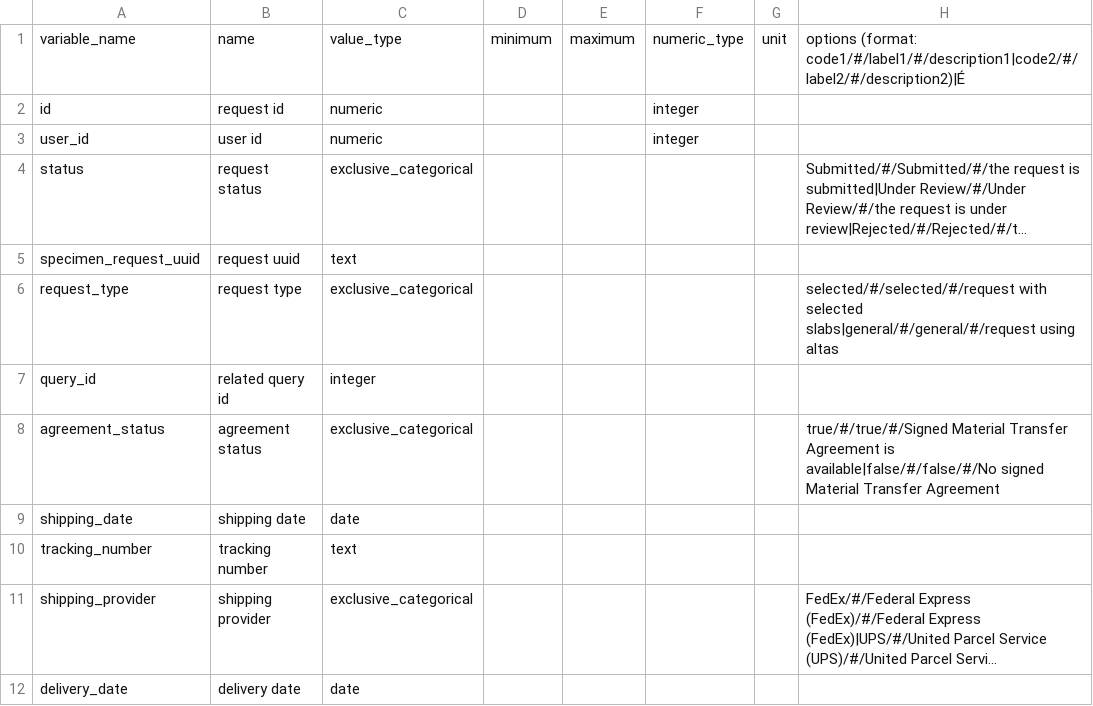
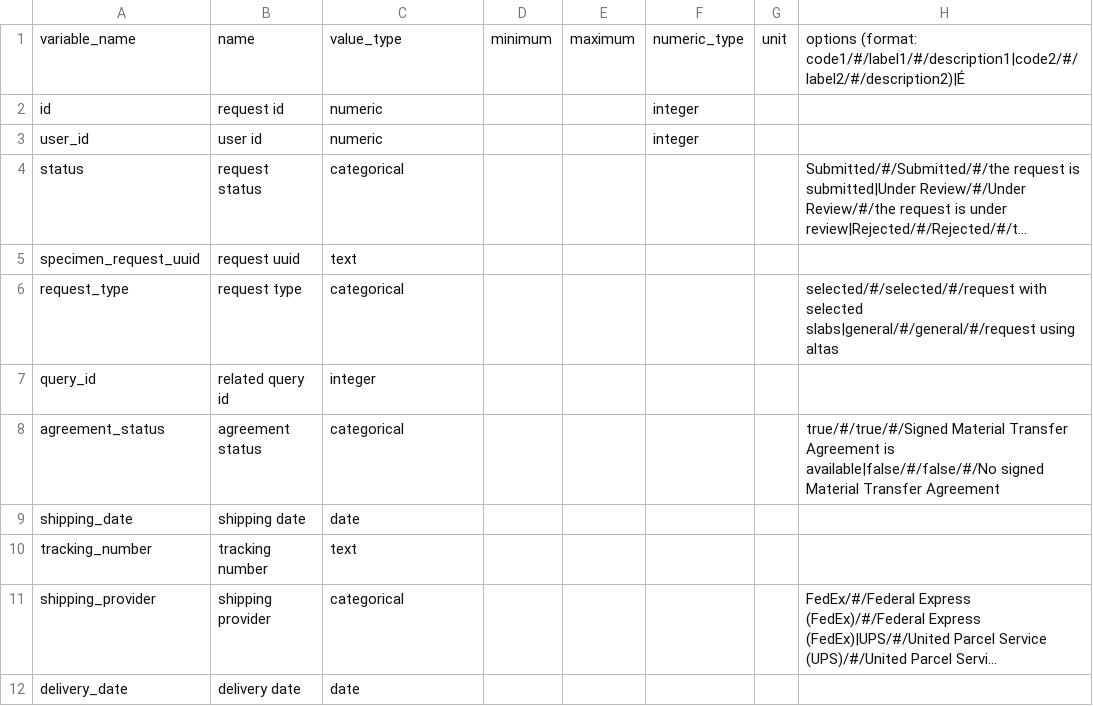
Before and after one commit to UTHealth-Data-Science/bican_specimen_portal_metadata, a CSV file: specimen_request.csv, drawn as a sheet; long unchanged cells end in …; the diff names each change by its address in the sheet, - before the commit and + after, or states it on an @@ line.

```diff
--- a/specimen_request.csv
+++ b/specimen_request.csv
-C4: exclusive_categorical
+C4: categorical
-C6: exclusive_categorical
+C6: categorical
-C8: exclusive_categorical
+C8: categorical
-C11: exclusive_categorical
+C11: categorical
```
Also changed, not shown: Brain_Slab.csv, Brain_Slab_Collection_Metadata.csv, 1 other file.
